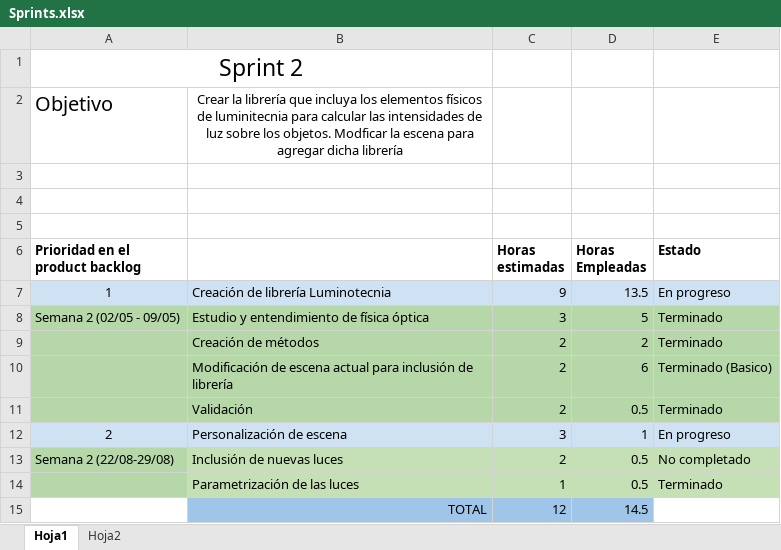
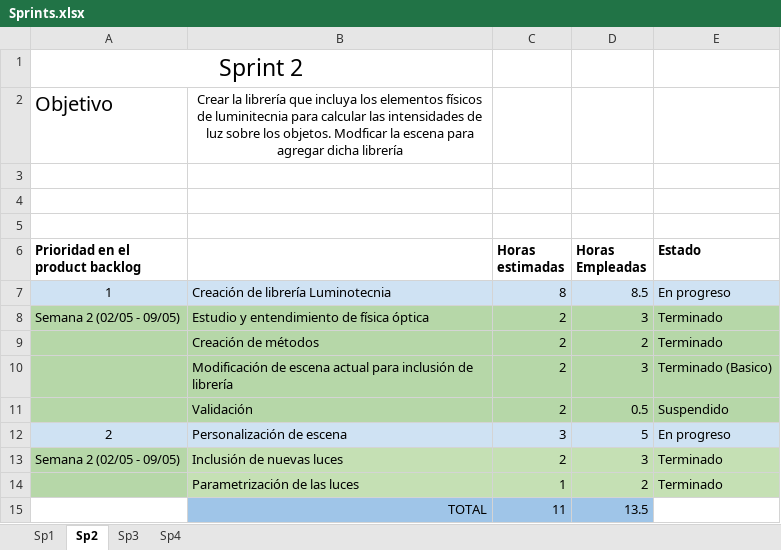
Before and after one commit to lakfel/computacionVisual, an Excel workbook: proyectoFinal/Sprints.xlsx, sheet Sp2, drawn as a sheet; values as stored, in another font and other column widths than the file's, no borders; removed rows and columns are numbered as before the commit, all else as after; the diff names each change by its address in the sheet, - before the commit and + after, or states it on an @@ line.

```diff
--- a/proyectoFinal/Sprints.xlsx (sheet Sp2)
+++ b/proyectoFinal/Sprints.xlsx (sheet Sp2)
-sheet tab: Hoja1
+sheet tab: Sp2
-sheet tab: Hoja2
+sheet tab: Sp3
+sheet tab: Sp1
+sheet tab: Sp4
-C7 (Horas estimadas): 9
+C7 (Horas estimadas): 8
-D7 (Horas Empleadas): 13.5
+D7 (Horas Empleadas): 8.5
-C8 (Horas estimadas): 3
+C8 (Horas estimadas): 2
-D8 (Horas Empleadas): 5
+D8 (Horas Empleadas): 3
-D10 (Horas Empleadas): 6
+D10 (Horas Empleadas): 3
-E11 (Estado): Terminado
+E11 (Estado): Suspendido
-D12 (Horas Empleadas): 1
+D12 (Horas Empleadas): 5
-A13 (Prioridad en el product backlog): Semana 2 (22/08-29/08)
+A13 (Prioridad en el product backlog): Semana 2 (02/05 - 09/05)
-D13 (Horas Empleadas): 0.5
+D13 (Horas Empleadas): 3
-E13 (Estado): No completado
+E13 (Estado): Terminado
-D14 (Horas Empleadas): 0.5
+D14 (Horas Empleadas): 2
-row 15:  | TOTAL | 12 | 14.5
+row 15:  | TOTAL | 11 | 13.5
```
Also changed, not shown: sheet Sp3, 15 other files.
